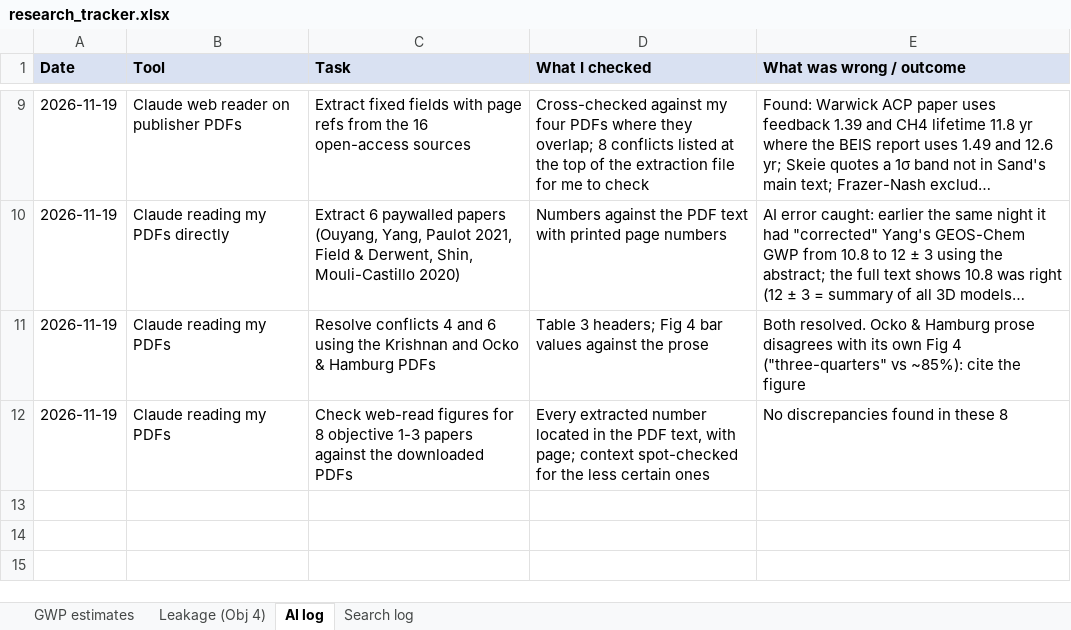
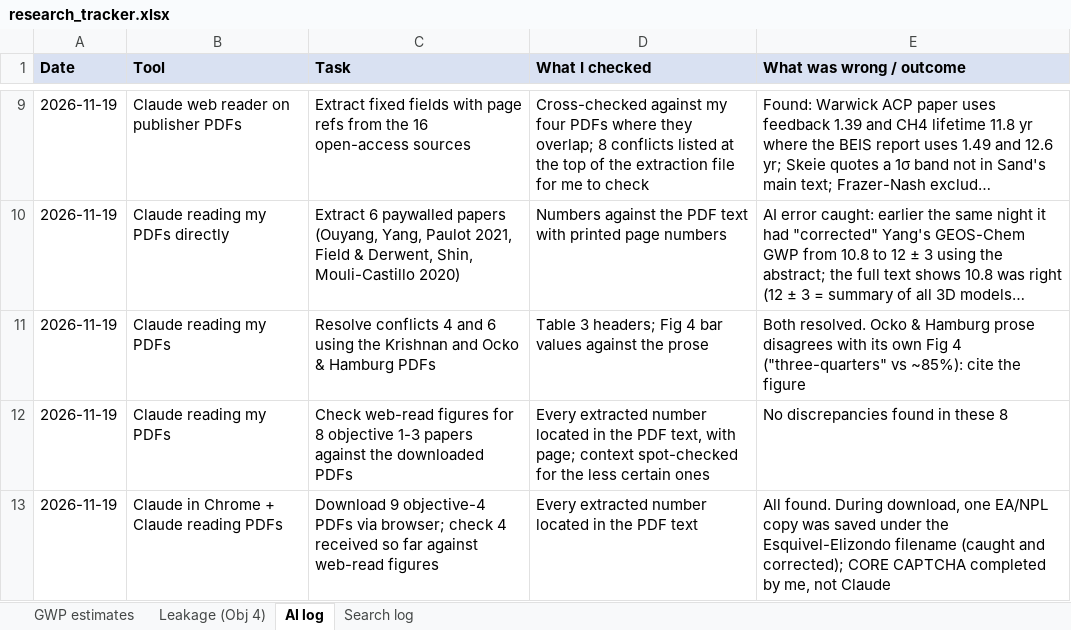
Before and after one commit to arnavpopley/LRP, an Excel workbook: tracker/research_tracker.xlsx, sheet AI log, drawn as a sheet; only a part is shown, gaps mark what is left out; long unchanged cells end in …; values as stored, in another font and other column widths than the file's, no borders; the diff names each change by its address in the sheet, - before the commit and + after, or states it on an @@ line.

```diff
--- a/tracker/research_tracker.xlsx (sheet AI log)
+++ b/tracker/research_tracker.xlsx (sheet AI log)
+row 13: 2026-11-19 | Claude in Chrome + Claude reading PDFs | Download 9 objective-4 PDFs via browser; check 4 received so far against web-read figures | Every extracted number located in the PDF text | All found. During download, one EA/NPL copy was saved under the Esquivel-Elizondo filename (caught and corrected); CORE CAPTCHA completed by me, not Claude
```
Also changed, not shown: sheet Leakage (Obj 4), 6 other files.
